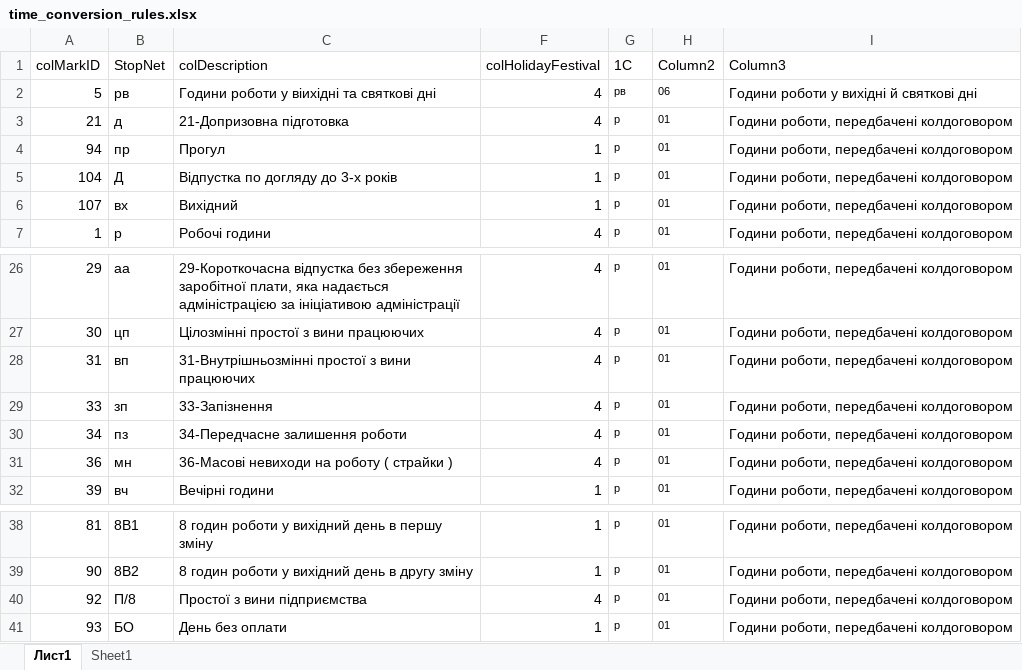
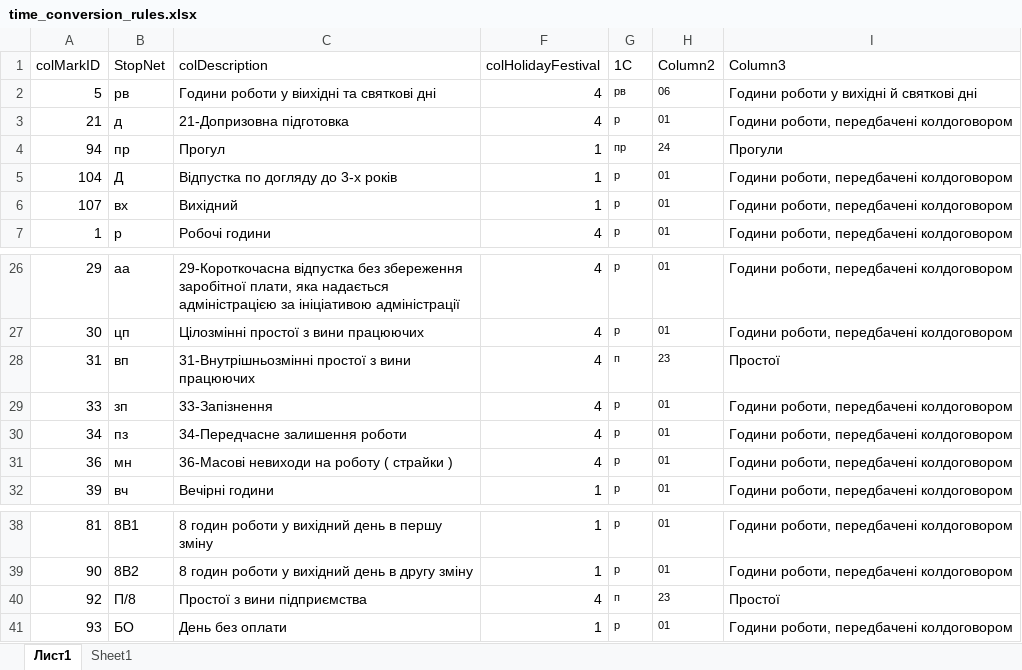
Before and after one commit to dimkas71/kotlin-timetable, an Excel workbook: src/main/resources/time_conversion_rules.xlsx, sheet Лист1, drawn as a sheet; only a part is shown, gaps mark what is left out; values as stored, in another font and other column widths than the file's, no borders; conditional formats and table styles not drawn; the diff names each change by its address in the sheet, - before the commit and + after, or states it on an @@ line.

Commit message:
Addig upload field to the RuleItem

```diff
--- a/src/main/resources/time_conversion_rules.xlsx (sheet Лист1)
+++ b/src/main/resources/time_conversion_rules.xlsx (sheet Лист1)
-G4 (1C): р
+G4 (1C): пр
-H4 (Column2): 01
+H4 (Column2): 24
-I4 (Column3): Години роботи, передбачені колдоговором
+I4 (Column3): Прогули
-G28 (1C): р
+G28 (1C): п
-H28 (Column2): 01
+H28 (Column2): 23
-I28 (Column3): Години роботи, передбачені колдоговором
+I28 (Column3): Простої
-G40 (1C): р
+G40 (1C): п
-H40 (Column2): 01
+H40 (Column2): 23
-I40 (Column3): Години роботи, передбачені колдоговором
+I40 (Column3): Простої
```
Also changed, not shown: src/main/resources/time_conversion_rules1.xlsx, 3 other files.
